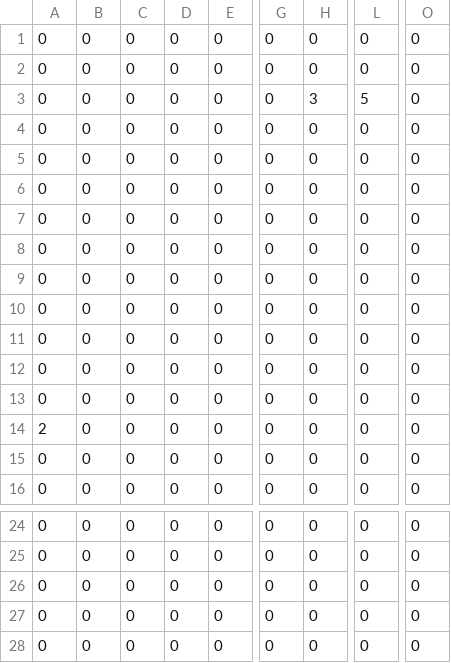
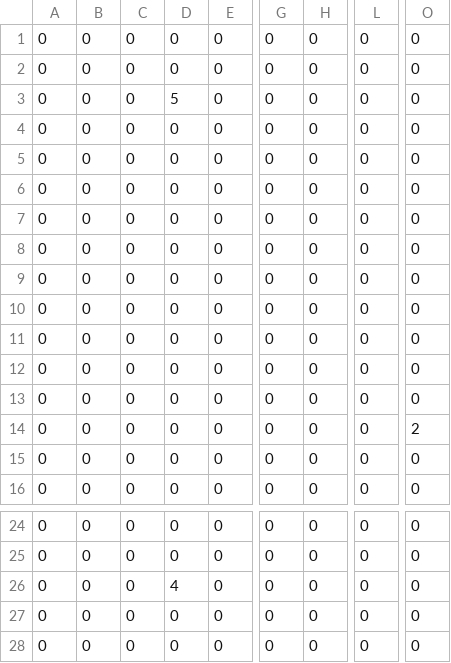
Before and after one commit to rohanuttamsingh/CMSC477Team3, a CSV file: Project3/map_right.csv, drawn as a sheet; only a part is shown, gaps mark what is left out; the diff names each change by its address in the sheet, - before the commit and + after, or states it on an @@ line.

```diff
--- a/Project3/map_right.csv
+++ b/Project3/map_right.csv
-D3: 0
+D3: 5
-H3: 3
+H3: 0
-L3: 5
+L3: 0
-A14: 2
+A14: 0
-O14: 0
+O14: 2
-D26: 0
+D26: 4
```
Also changed, not shown: 3 other files.
